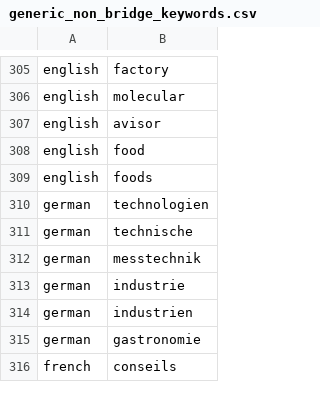
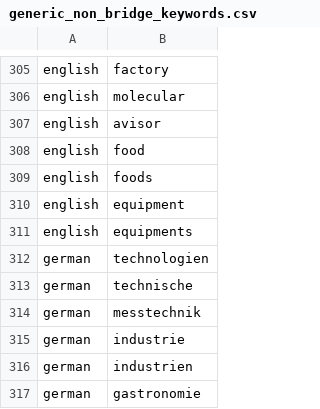
Before and after one commit to Apion04/Clustering, a CSV file: data/generic_non_bridge_keywords.csv, drawn as a sheet; only a part is shown, gaps mark what is left out; the shorter side is filled out with more unchanged rows.

```diff
--- a/data/generic_non_bridge_keywords.csv
+++ b/data/generic_non_bridge_keywords.csv
@@ -309,2 +309,4 @@ english,food
 english,foods
+english,equipment
+english,equipments
 german,technologien
```
Also changed, not shown: 9 other files.
